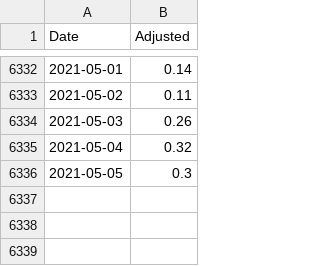
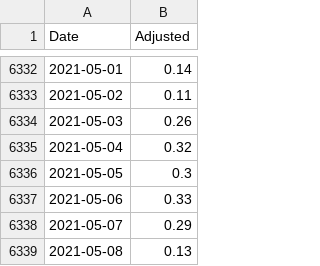
Before and after one commit to cristianpjensen/stock-market-prediction-via-google-trends, a CSV file: data/stock_market.csv, drawn as a sheet; only a part is shown, gaps mark what is left out.

```diff
--- a/data/stock_market.csv
+++ b/data/stock_market.csv
@@ -6336 +6336,4 @@ Date,Adjusted
 2021-05-05,0.3
+2021-05-06,0.33
+2021-05-07,0.29
+2021-05-08,0.13
```
Also changed, not shown: data/state.csv.
